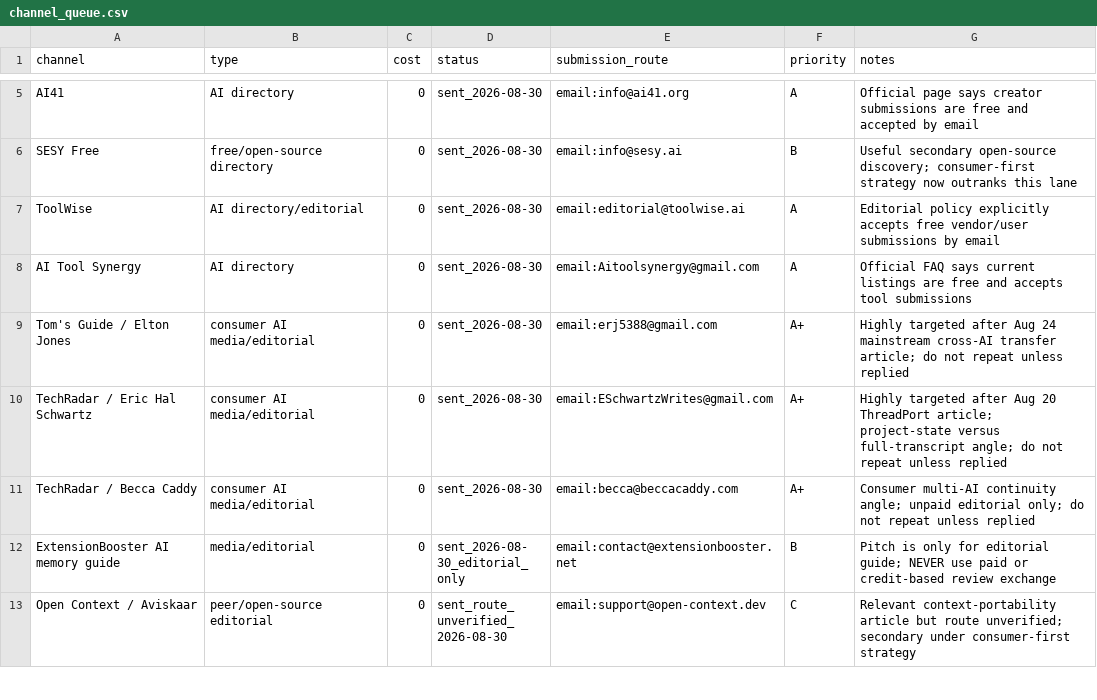
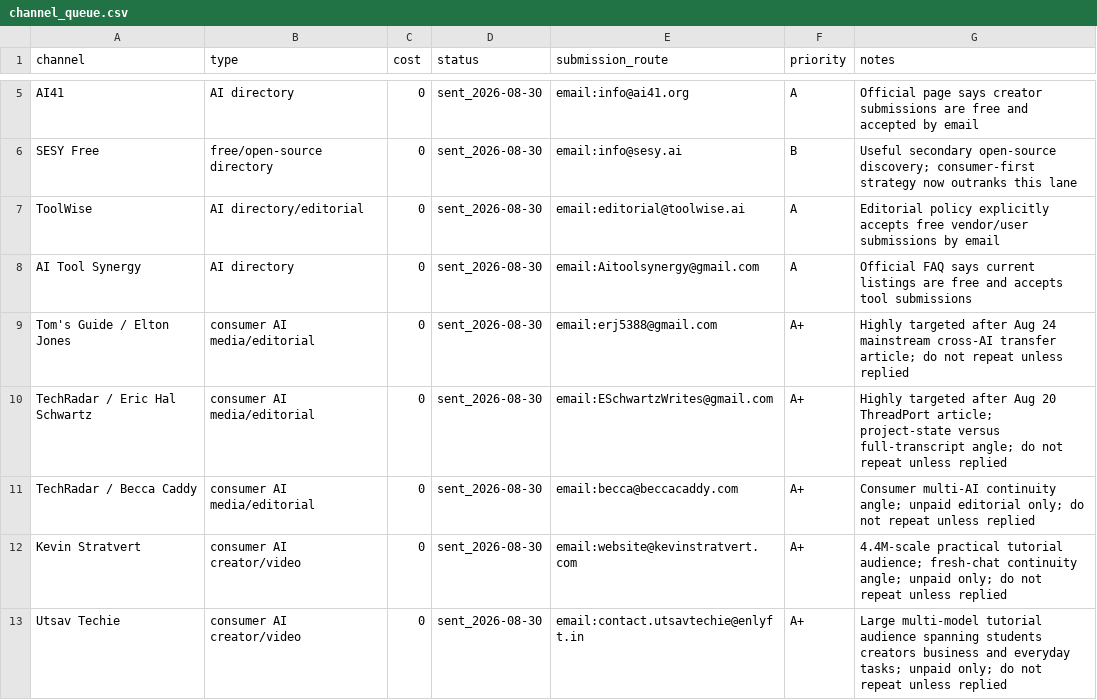
Before and after one commit to 340867-ux/MaglaSync, a CSV file: growth/channel_queue.csv, drawn as a sheet; only a part is shown, gaps mark what is left out; the shorter side is filled out with more unchanged rows; the diff covers the shown part only.

Commit message:
Growth: record consumer creator outreach and community rule checks

```diff
--- a/growth/channel_queue.csv
+++ b/growth/channel_queue.csv
@@ -11 +11,3 @@ TechRadar / Eric Hal Schwartz,consumer AI media/editorial,0,sent_2026-08-30,emai
 TechRadar / Becca Caddy,consumer AI media/editorial,0,sent_2026-08-30,email:becca@beccacaddy.com,A+,Consumer multi-AI continuity angle; unpaid editorial only; do not repeat unless replied
+Kevin Stratvert,consumer AI creator/video,0,sent_2026-08-30,email:website@kevinstratvert.com,A+,4.4M-scale practical tutorial audience; fresh-chat continuity angle; unpaid only; do not repeat unless replied
+Utsav Techie,consumer AI creator/video,0,sent_2026-08-30,email:contact.utsavtechie@enlyft.in,A+,Large multi-model tutorial audience spanning students creators business and everyday tasks; unpaid only; do not repeat unless replied
```
Also changed, not shown: 1 added row and 11 edited cells elsewhere in this file.
